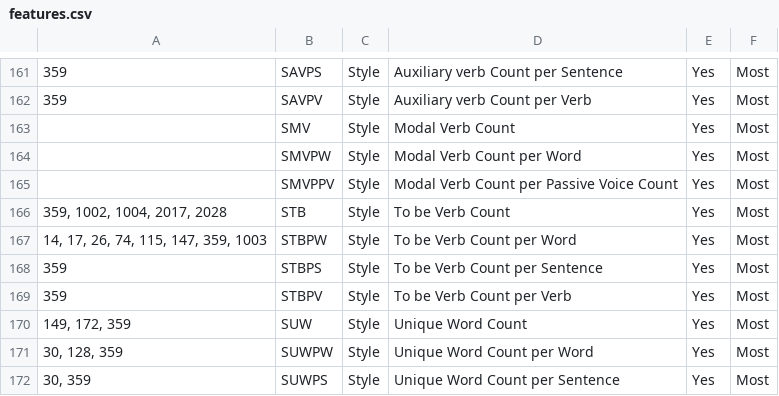
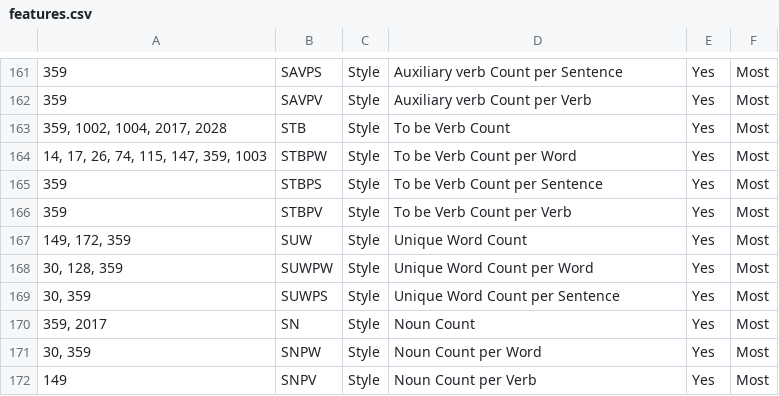
Before and after one commit to MOAAS/WikiQuality, a CSV file: review/results/csvs/features.csv, drawn as a sheet; only a part is shown, gaps mark what is left out; the shorter side is filled out with more unchanged rows; the diff names each change by its address in the sheet, - before the commit and + after, or states it on an @@ line.

```diff
--- a/review/results/csvs/features.csv
+++ b/review/results/csvs/features.csv
-row 163:  | SMV | Style | Modal Verb Count | Yes | Most
-row 164:  | SMVPW | Style | Modal Verb Count per Word | Yes | Most
-row 165:  | SMVPPV | Style | Modal Verb Count per Passive Voice Count | Yes | Most
```
Also changed, not shown: 4 other files.
